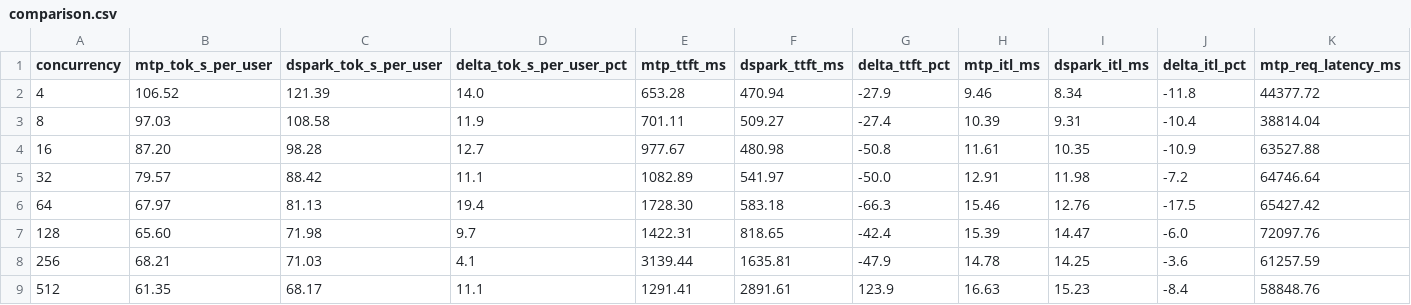
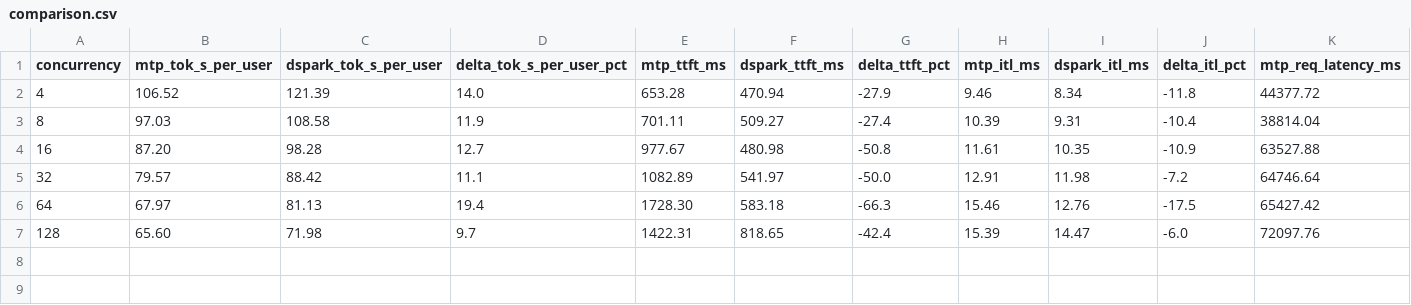
Before and after one commit to ZhanqiuHu/bench-data, a CSV file: sweeps/glm52-fp8-pd-mtp-dspark-20260901/datasets/spec-al-humaneval/comparison.csv, drawn as a sheet; only a part is shown; rows hold the shown columns only; the diff names each change by its address in the sheet, - before the commit and + after, or states it on an @@ line.

```diff
--- a/sweeps/glm52-fp8-pd-mtp-dspark-20260901/datasets/spec-al-humaneval/comparison.csv
+++ b/sweeps/glm52-fp8-pd-mtp-dspark-20260901/datasets/spec-al-humaneval/comparison.csv
-row 8: 256 | 68.21 | 71.03 | 4.1 | 3139.44 | 1635.81 | -47.9 | 14.78 | 14.25 | -3.6 | 61257.59
-row 9: 512 | 61.35 | 68.17 | 11.1 | 1291.41 | 2891.61 | 123.9 | 16.63 | 15.23 | -8.4 | 58848.76
```
Also changed, not shown: sweeps/glm52-fp8-pd-mtp-dspark-20260901/datasets/spec-al-humaneval/summary.csv, sweeps/glm52-fp8-pd-mtp-dspark-20260901/datasets/spec-al-math500/comparison.csv, 5 other files.
